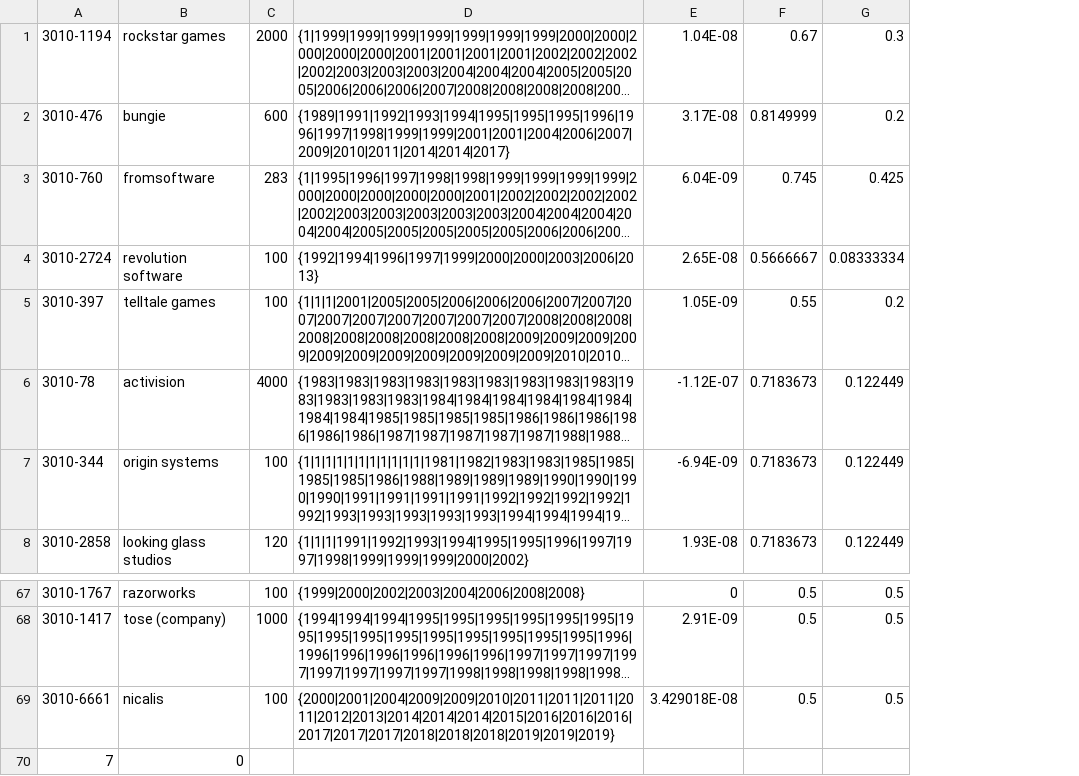
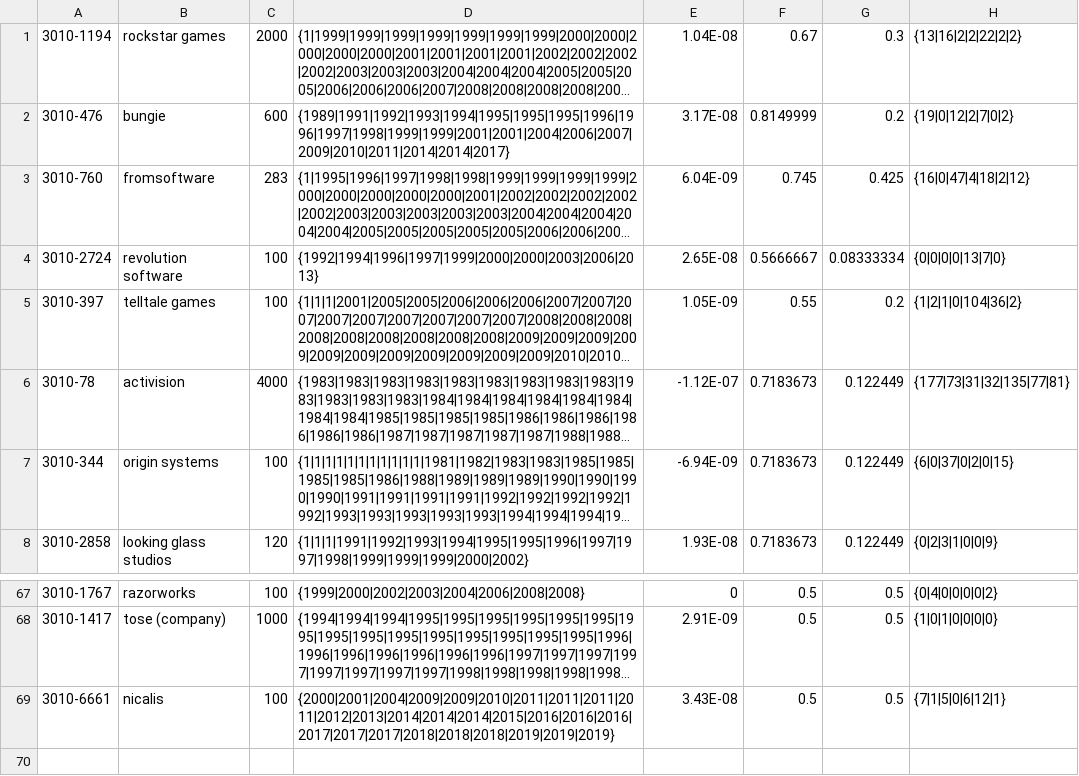
Before and after one commit to JamesEConnor/GameStudioScorer, a CSV file: GameStudioScorer/bin/Debug/cache.csv, drawn as a sheet; only a part is shown, gaps mark what is left out; long unchanged cells end in …; removed rows and columns are numbered as before the commit, all else as after; the diff names each change by its address in the sheet, - before the commit and + after, or states it on an @@ line.

Commit message:
Updated Cache
- Update cache to include number of games in each genre. This will help with the web interface.
- Made it so GetReviewScore() is only called once, instead of twice.
- Played around with an idea that didn't pan out, so a new obsolete cache was added.

```diff
--- a/GameStudioScorer/bin/Debug/cache.csv
+++ b/GameStudioScorer/bin/Debug/cache.csv
+column H, rows 1-8: {13|16|2|2|22|2|2} | {19|0|12|2|7|0|2} | {16|0|47|4|18|2|12} | {0|0|0|0|13|7|0} | {1|2|1|0|104|36|2} | {177|73|31|32|135|77|81} | {6|0|37|0|2|0|15} | {0|2|3|1|0|0|9}; rows 67-69: {0|4|0|0|0|0|2} | {1|0|1|0|0|0|0} | {7|1|5|0|6|12|1}
-E69: 3.429018E-08
+E69: 3.43E-08
-row 70: 7 | 0
```
Also changed, not shown: GameStudioScorer/bin/Debug/glassdoor-review-scraper/reviews.csv, 9 other files.
